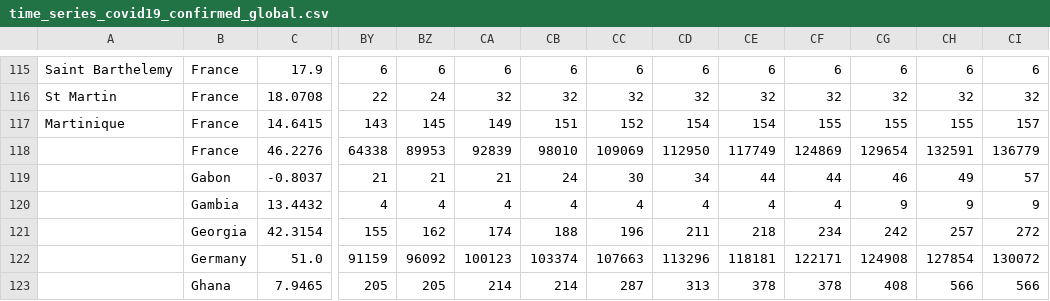
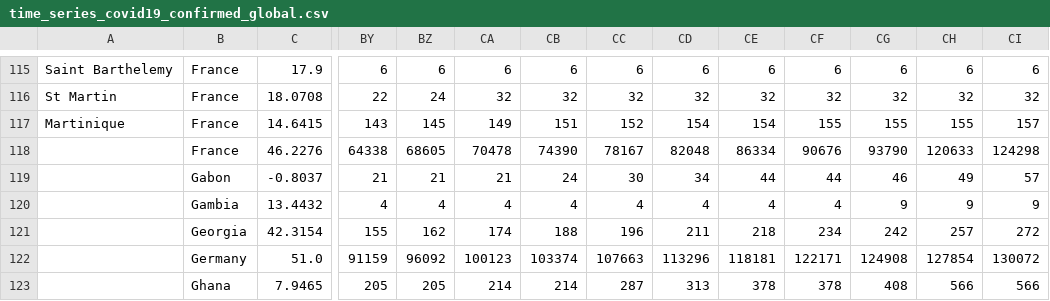
Before and after one commit to boogheta/coronavirus-countries, a CSV file: data/time_series_covid19_confirmed_global.csv, drawn as a sheet; only a part is shown, gaps mark what is left out; the diff names each change by its address in the sheet, - before the commit and + after, or states it on an @@ line.

Commit message:
update source data

```diff
--- a/data/time_series_covid19_confirmed_global.csv
+++ b/data/time_series_covid19_confirmed_global.csv
-BZ118: 89953
+BZ118: 68605
-CA118: 92839
+CA118: 70478
-CB118: 98010
+CB118: 74390
-CC118: 109069
+CC118: 78167
-CD118: 112950
+CD118: 82048
-CE118: 117749
+CE118: 86334
-CF118: 124869
+CF118: 90676
-CG118: 129654
+CG118: 93790
-CH118: 132591
+CH118: 120633
-CI118: 136779
+CI118: 124298
```
Also changed, not shown: data/time_series_covid19_deaths_global.csv.
